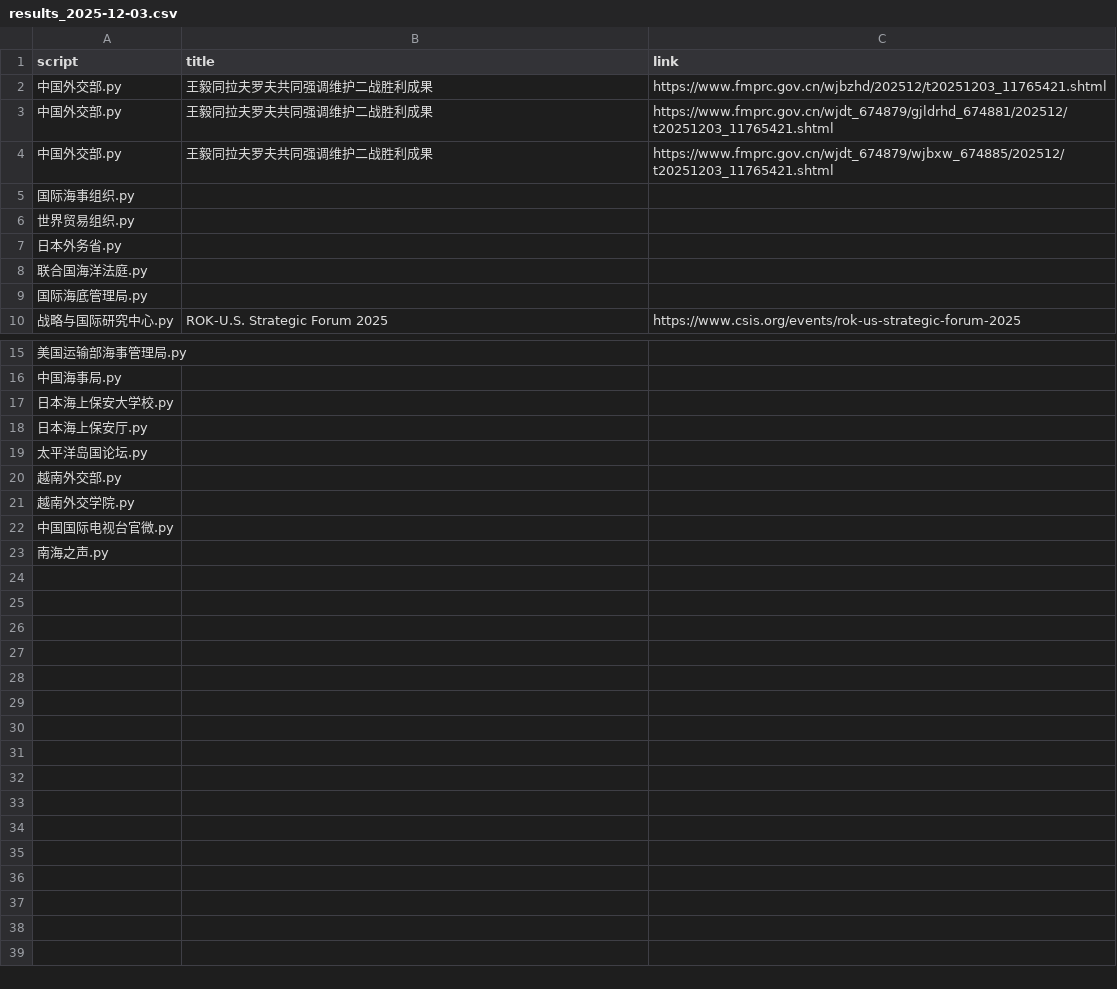
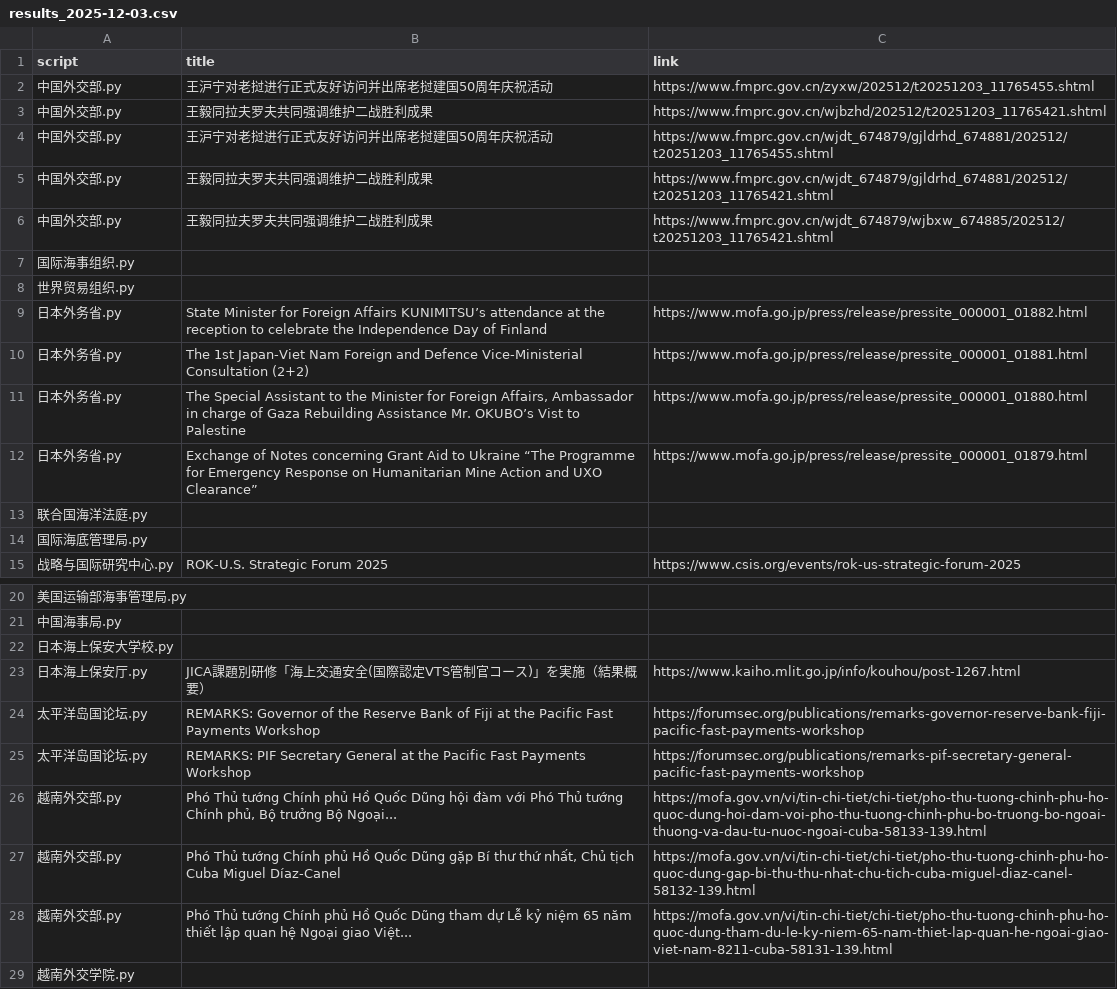
Before and after one commit to KACSH9/---, a CSV file: results_2025-12-03.csv, drawn as a sheet; only a part is shown, gaps mark what is left out; the shorter side is filled out with more unchanged rows.

```diff
--- a/results_2025-12-03.csv
+++ b/results_2025-12-03.csv
@@ -1,3 +1,5 @@
 script,title,link
+中国外交部.py,王沪宁对老挝进行正式友好访问并出席老挝建国50周年庆祝活动,https://www.fmprc.gov.cn/zyxw/202512/t20251203_11765455.shtml
 中国外交部.py,王毅同拉夫罗夫共同强调维护二战胜利成果,https://www.fmprc.gov.cn/wjbzhd/202512/t20251203_11765421.shtml
+中国外交部.py,王沪宁对老挝进行正式友好访问并出席老挝建国50周年庆祝活动,https://www.fmprc.gov.cn/wjdt_674879/gjldrhd_674881/202512/t20251203_11765455.shtml
 中国外交部.py,王毅同拉夫罗夫共同强调维护二战胜利成果,https://www.fmprc.gov.cn/wjdt_674879/gjldrhd_674881/202512/t20251203_11765421.shtml
@@ -6,3 +8,6 @@ script,title,link
 世界贸易组织.py,,
-日本外务省.py,,
+日本外务省.py,State Minister for Foreign Affairs KUNIMITSU’s attendance at the reception to celebrate the Independence Day of Finland,https://www.mofa.go.jp/press/release/pressite_000001_01882.html
+日本外务省.py,The 1st Japan-Viet Nam Foreign and Defence Vice-Ministerial Consultation (2+2),https://www.mofa.go.jp/press/release/pressite_000001_01881.html
+日本外务省.py,"The Special Assistant to the Minister for Foreign Affairs, Ambassador in charge of Gaza Rebuilding Assistance Mr. OKUBO’s Vist to Palestine",https://www.mofa.go.jp/press/release/pressite_000001_01880.html
+日本外务省.py,Exchange of Notes concerning Grant Aid to Ukraine “The Programme for Emergency Response on Humanitarian Mine Action and UXO Clearance”,https://www.mofa.go.jp/press/release/pressite_000001_01879.html
 联合国海洋法庭.py,,
@@ -17,5 +22,8 @@ script,title,link
 日本海上保安大学校.py,,
-日本海上保安厅.py,,
-太平洋岛国论坛.py,,
-越南外交部.py,,
+日本海上保安厅.py,JICA課題別研修「海上交通安全(国際認定VTS管制官コース)」を実施（結果概要）,https://www.kaiho.mlit.go.jp/info/kouhou/post-1267.html
+太平洋岛国论坛.py,REMARKS: Governor of the Reserve Bank of Fiji at the Pacific Fast Payments Workshop,https://forumsec.org/publications/remarks-governor-reserve-bank-fiji-pacific-fast-payments-workshop
+太平洋岛国论坛.py,REMARKS: PIF Secretary General at the Pacific Fast Payments Workshop,https://forumsec.org/publications/remarks-pif-secretary-general-pacific-fast-payments-workshop
+越南外交部.py,"Phó Thủ tướng Chính phủ Hồ Quốc Dũng hội đàm với Phó Thủ tướng Chính phủ, Bộ trưởng Bộ Ngoại...",https://mofa.gov.vn/vi/tin-chi-tiet/chi-tiet/pho-thu-tuong-chinh-phu-ho-quoc-dung-hoi-dam-voi-pho-thu-tuong-chinh-phu-bo-truong-bo-ngoai-thuong-va-dau-tu-nuoc-ngoai-cuba-58133-139.html
+越南外交部.py,"Phó Thủ tướng Chính phủ Hồ Quốc Dũng gặp Bí thư thứ nhất, Chủ tịch Cuba Miguel Díaz-Canel",https://mofa.gov.vn/vi/tin-chi-tiet/chi-tiet/pho-thu-tuong-chinh-phu-ho-quoc-dung-gap-bi-thu-thu-nhat-chu-tich-cuba-miguel-diaz-canel-58132-139.html
+越南外交部.py,Phó Thủ tướng Chính phủ Hồ Quốc Dũng tham dự Lễ kỷ niệm 65 năm thiết lập quan hệ Ngoại giao Việt...,https://mofa.gov.vn/vi/tin-chi-tiet/chi-tiet/pho-thu-tuong-chinh-phu-ho-quoc-dung-tham-du-le-ky-niem-65-nam-thiet-lap-quan-he-ngoai-giao-viet-nam-8211-cuba-58131-139.html
 越南外交学院.py,,
```
